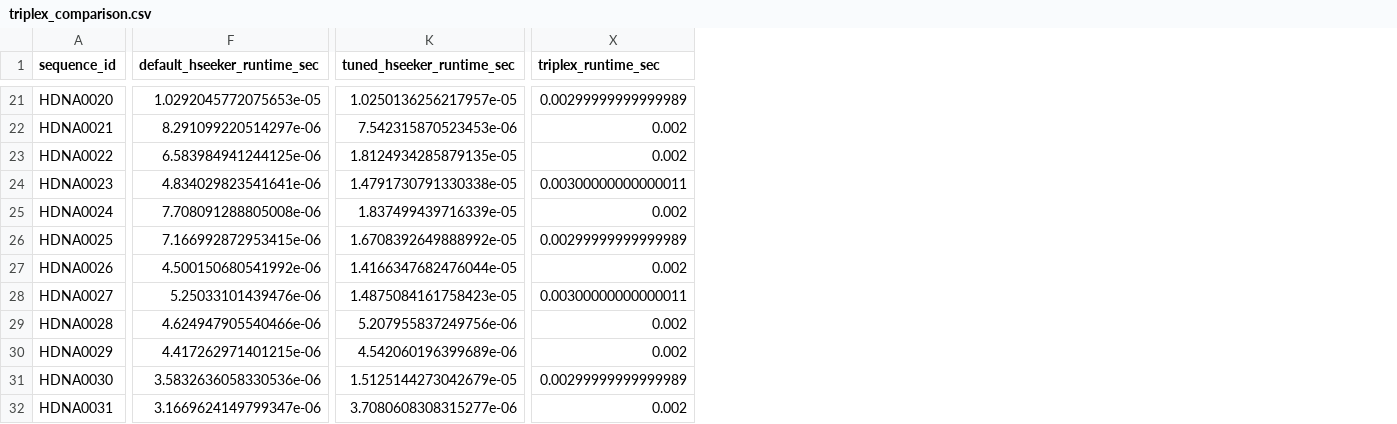
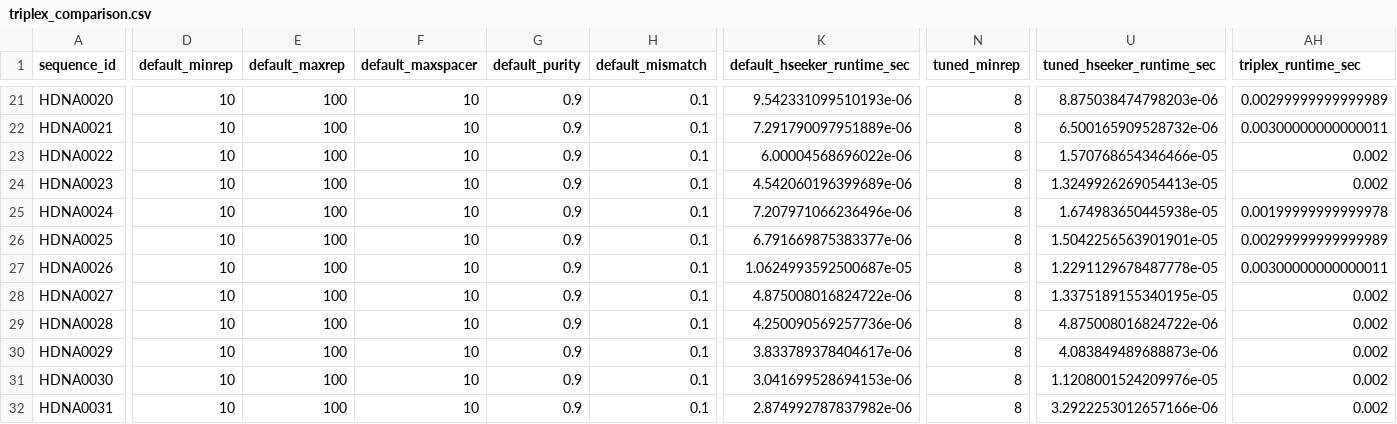
Before and after one commit to Georgakopoulos-Soares-lab/HSeeker, a CSV file: analysis/results/validation/triplex_comparison.csv, drawn as a sheet; only a part is shown, gaps mark what is left out; addresses are those after the commit; the diff covers the shown part only; the diff names each change by its address in the sheet, - before the commit and + after, or states it on an @@ line.

```diff
--- a/analysis/results/validation/triplex_comparison.csv
+++ b/analysis/results/validation/triplex_comparison.csv
+column D (default_minrep), rows 21-32: all 10
+column E (default_maxrep), rows 21-32: all 100
+column F (default_maxspacer), rows 21-32: all 10
+column G (default_purity), rows 21-32: all 0.9
+column H (default_mismatch), rows 21-32: all 0.1
+column N (tuned_minrep), rows 21-32: all 8
-K21 (default_hseeker_runtime_sec): 1.0292045772075653e-05
+K21 (default_hseeker_runtime_sec): 9.542331099510193e-06
-U21 (tuned_hseeker_runtime_sec): 1.0250136256217957e-05
+U21 (tuned_hseeker_runtime_sec): 8.875038474798203e-06
-K22 (default_hseeker_runtime_sec): 8.291099220514297e-06
+K22 (default_hseeker_runtime_sec): 7.291790097951889e-06
-U22 (tuned_hseeker_runtime_sec): 7.542315870523453e-06
+U22 (tuned_hseeker_runtime_sec): 6.500165909528732e-06
-AH22 (triplex_runtime_sec): 0.002
+AH22 (triplex_runtime_sec): 0.00300000000000011
-K23 (default_hseeker_runtime_sec): 6.583984941244125e-06
+K23 (default_hseeker_runtime_sec): 6.00004568696022e-06
-U23 (tuned_hseeker_runtime_sec): 1.8124934285879135e-05
+U23 (tuned_hseeker_runtime_sec): 1.570768654346466e-05
-K24 (default_hseeker_runtime_sec): 4.834029823541641e-06
+K24 (default_hseeker_runtime_sec): 4.542060196399689e-06
-U24 (tuned_hseeker_runtime_sec): 1.4791730791330338e-05
+U24 (tuned_hseeker_runtime_sec): 1.3249926269054413e-05
-AH24 (triplex_runtime_sec): 0.00300000000000011
+AH24 (triplex_runtime_sec): 0.002
-K25 (default_hseeker_runtime_sec): 7.708091288805008e-06
+K25 (default_hseeker_runtime_sec): 7.207971066236496e-06
-U25 (tuned_hseeker_runtime_sec): 1.837499439716339e-05
+U25 (tuned_hseeker_runtime_sec): 1.674983650445938e-05
-AH25 (triplex_runtime_sec): 0.002
+AH25 (triplex_runtime_sec): 0.00199999999999978
-K26 (default_hseeker_runtime_sec): 7.166992872953415e-06
+K26 (default_hseeker_runtime_sec): 6.791669875383377e-06
-U26 (tuned_hseeker_runtime_sec): 1.6708392649888992e-05
+U26 (tuned_hseeker_runtime_sec): 1.5042256563901901e-05
-K27 (default_hseeker_runtime_sec): 4.500150680541992e-06
+K27 (default_hseeker_runtime_sec): 1.0624993592500687e-05
-U27 (tuned_hseeker_runtime_sec): 1.4166347682476044e-05
+U27 (tuned_hseeker_runtime_sec): 1.2291129678487778e-05
-AH27 (triplex_runtime_sec): 0.002
+AH27 (triplex_runtime_sec): 0.00300000000000011
-K28 (default_hseeker_runtime_sec): 5.25033101439476e-06
+K28 (default_hseeker_runtime_sec): 4.875008016824722e-06
-U28 (tuned_hseeker_runtime_sec): 1.4875084161758423e-05
+U28 (tuned_hseeker_runtime_sec): 1.3375189155340195e-05
-AH28 (triplex_runtime_sec): 0.00300000000000011
+AH28 (triplex_runtime_sec): 0.002
-K29 (default_hseeker_runtime_sec): 4.624947905540466e-06
+K29 (default_hseeker_runtime_sec): 4.250090569257736e-06
-U29 (tuned_hseeker_runtime_sec): 5.207955837249756e-06
+U29 (tuned_hseeker_runtime_sec): 4.875008016824722e-06
-K30 (default_hseeker_runtime_sec): 4.417262971401215e-06
+K30 (default_hseeker_runtime_sec): 3.833789378404617e-06
-U30 (tuned_hseeker_runtime_sec): 4.542060196399689e-06
+U30 (tuned_hseeker_runtime_sec): 4.083849489688873e-06
-K31 (default_hseeker_runtime_sec): 3.5832636058330536e-06
+K31 (default_hseeker_runtime_sec): 3.041699528694153e-06
-U31 (tuned_hseeker_runtime_sec): 1.5125144273042679e-05
+U31 (tuned_hseeker_runtime_sec): 1.1208001524209976e-05
-AH31 (triplex_runtime_sec): 0.00299999999999989
+AH31 (triplex_runtime_sec): 0.002
-K32 (default_hseeker_runtime_sec): 3.1669624149799347e-06
+K32 (default_hseeker_runtime_sec): 2.874992787837982e-06
-U32 (tuned_hseeker_runtime_sec): 3.7080608308315277e-06
+U32 (tuned_hseeker_runtime_sec): 3.2922253012657166e-06
```
Also changed, not shown: 4 added columns and 114 edited cells elsewhere in this file, 3 other files.
